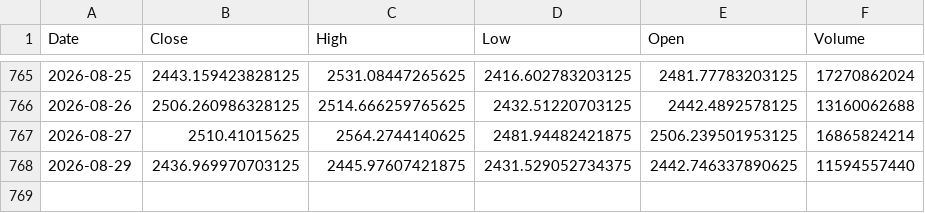
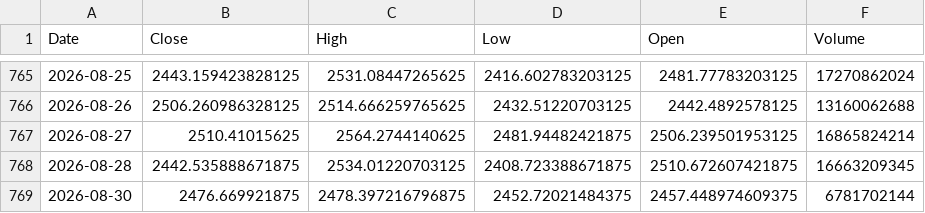
Before and after one commit to dlwpsms3gkrsus-glitch/crypto_price_vs_spot_etf_flow-chart, a CSV file: ethereum_price_data.csv, drawn as a sheet; only a part is shown, gaps mark what is left out; removed rows and columns are numbered as before the commit, all else as after; the diff names each change by its address in the sheet, - before the commit and + after, or states it on an @@ line.

```diff
--- a/ethereum_price_data.csv
+++ b/ethereum_price_data.csv
-row 768: 2026-08-29 | 2436.969970703125 | 2445.97607421875 | 2431.529052734375 | 2442.746337890625 | 11594557440
+row 768: 2026-08-28 | 2442.535888671875 | 2534.01220703125 | 2408.723388671875 | 2510.672607421875 | 16663209345
+row 769: 2026-08-30 | 2476.669921875 | 2478.397216796875 | 2452.72021484375 | 2457.448974609375 | 6781702144
```
Also changed, not shown: btc_price_2024-01-11_to_today.csv, btc_price_data.csv, 9 other files.
